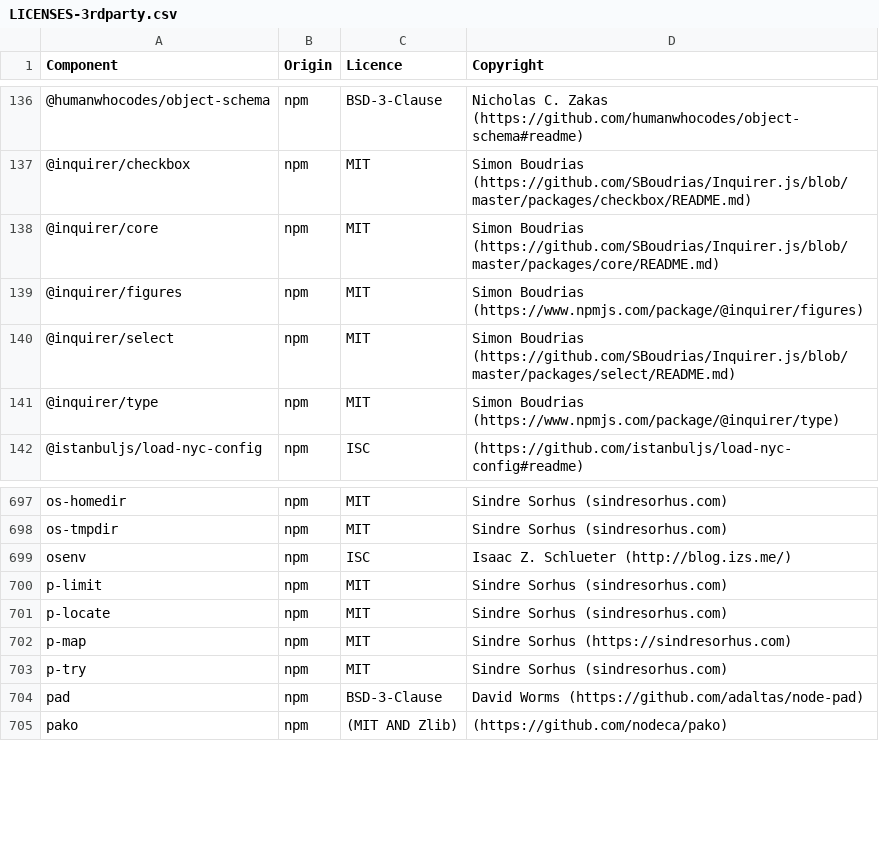
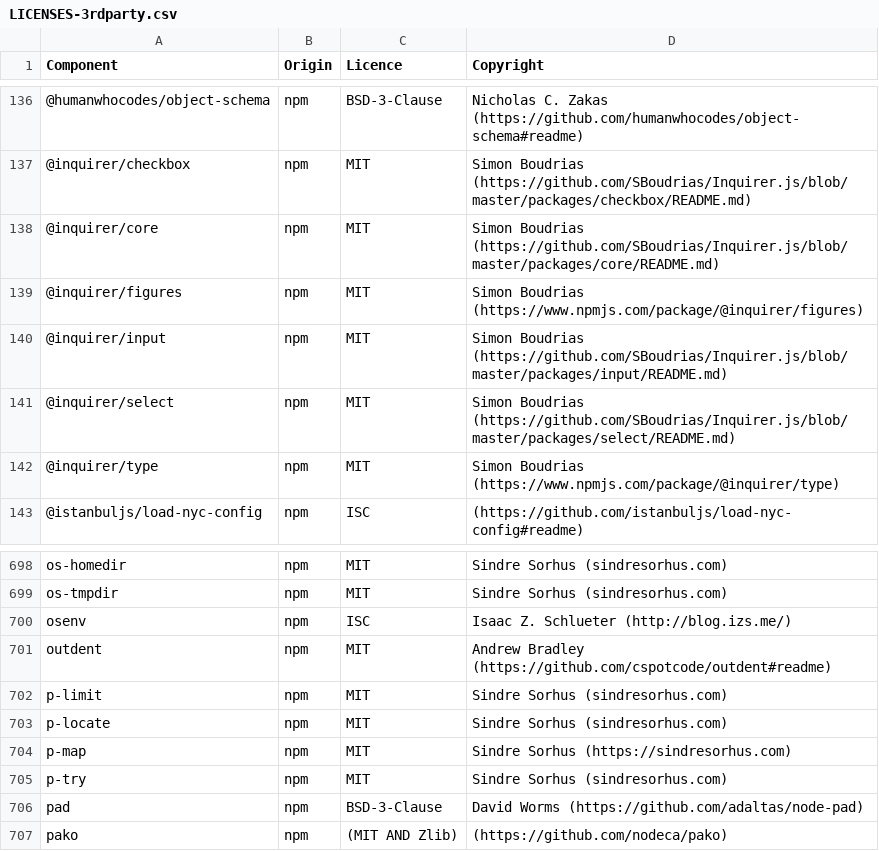
Before and after one commit to DataDog/build-plugins, a CSV file: LICENSES-3rdparty.csv, drawn as a sheet; only a part is shown, gaps mark what is left out; the diff names each change by its address in the sheet, - before the commit and + after, or states it on an @@ line.

```diff
--- a/LICENSES-3rdparty.csv
+++ b/LICENSES-3rdparty.csv
+row 140: @inquirer/input | npm | MIT | Simon Boudrias (https://github.com/SBoudrias/Inquirer.js/blob/master/packages/input/README.md)
+row 701: outdent | npm | MIT | Andrew Bradley (https://github.com/cspotcode/outdent#readme)
```
Also changed, not shown: 3 other files.
